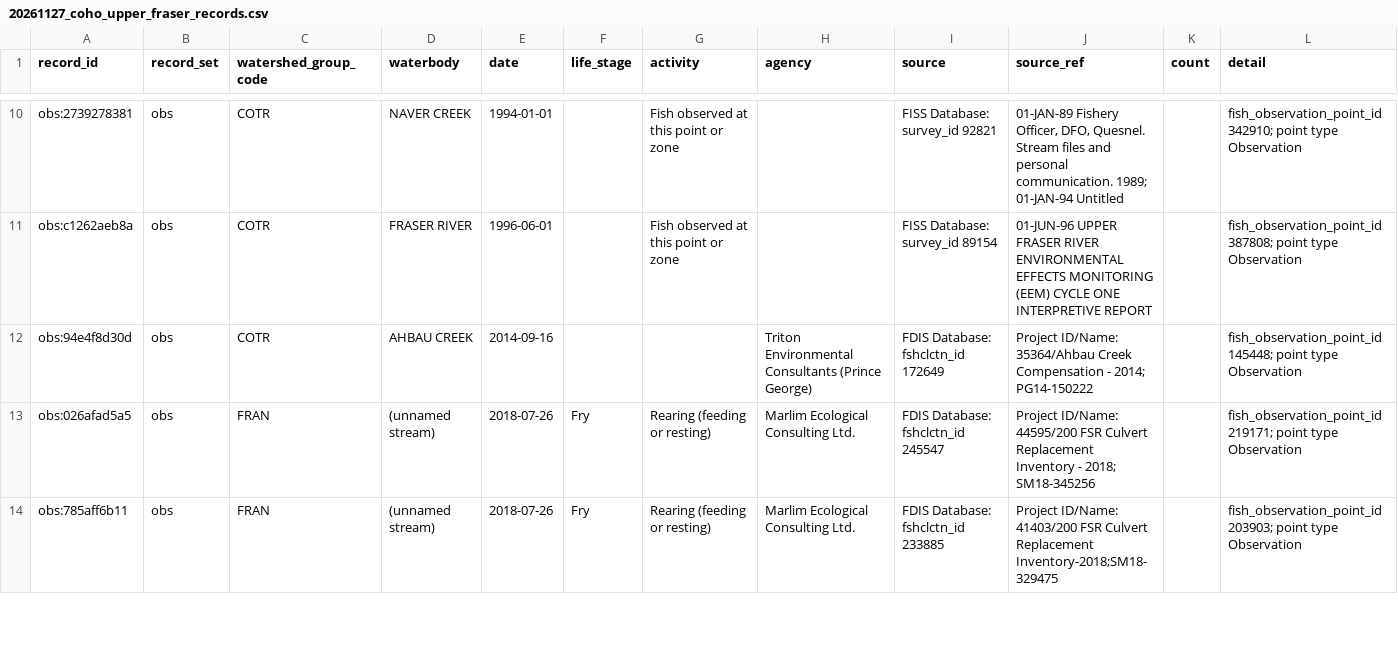
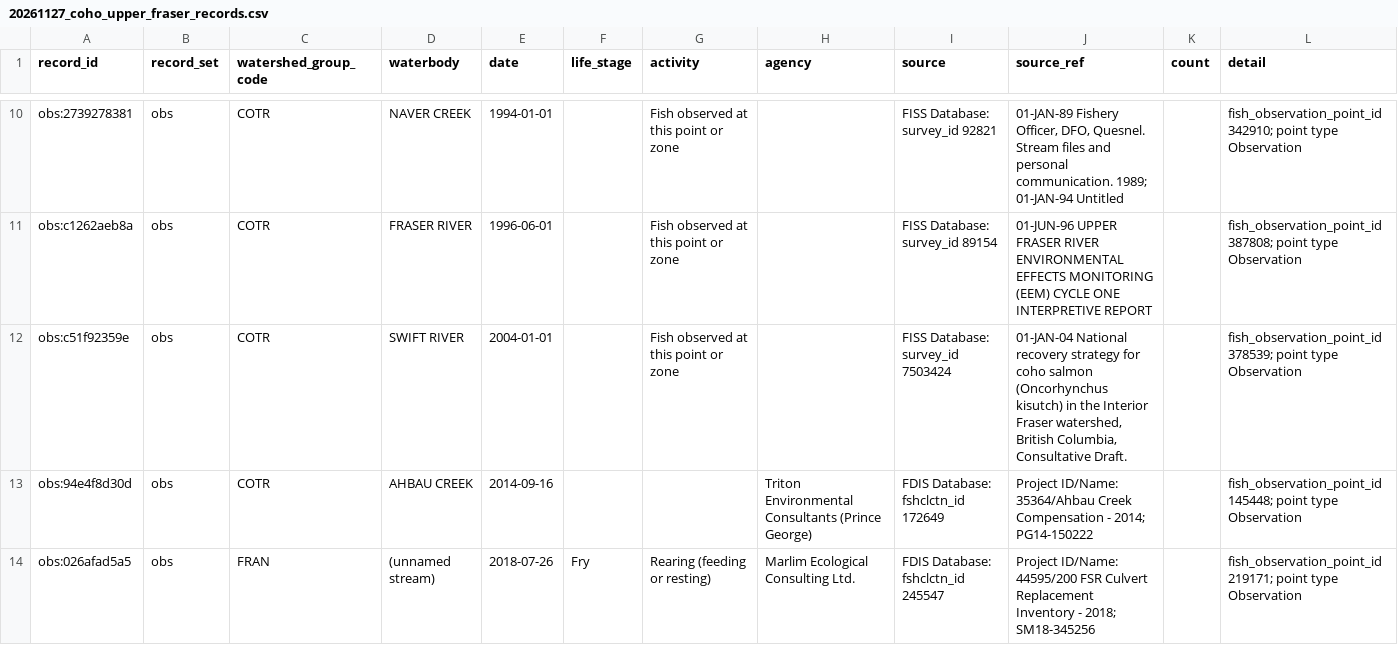
Before and after one commit to NewGraphEnvironment/knowledge, a CSV file: scripts/logs/coho/20261127_coho_upper_fraser_records.csv, drawn as a sheet; only a part is shown, gaps mark what is left out; the shorter side is filled out with more unchanged rows.

```diff
--- a/scripts/logs/coho/20261127_coho_upper_fraser_records.csv
+++ b/scripts/logs/coho/20261127_coho_upper_fraser_records.csv
@@ -11,2 +11,3 @@ obs:2739278381,obs,COTR,NAVER CREEK,1994-01-01,,Fish observed at this point or z
 obs:c1262aeb8a,obs,COTR,FRASER RIVER,1996-06-01,,Fish observed at this point or zone,,FISS Database: survey_id 89154,01-JUN-96 UPPER FRASER RIVER ENVIRONMENTAL EFFECTS MONITORING (EEM) CYCLE ONE INTERPRETIVE REPORT,,fish_observation_point_id 387808; point type Observation
+obs:c51f92359e,obs,COTR,SWIFT RIVER,2004-01-01,,Fish observed at this point or zone,,FISS Database: survey_id 7503424,"01-JAN-04 National recovery strategy for coho salmon (Oncorhynchus kisutch) in the Interior Fraser watershed, British Columbia, Consultative Draft.",,fish_observation_point_id 378539; point type Observation
 obs:94e4f8d30d,obs,COTR,AHBAU CREEK,2014-09-16,,,Triton Environmental Consultants (Prince George),FDIS Database: fshclctn_id 172649,Project ID/Name: 35364/Ahbau Creek Compensation - 2014; PG14-150222,,fish_observation_point_id 145448; point type Observation
```
Also changed, not shown: data/coho_additions.csv, 6 other files.
